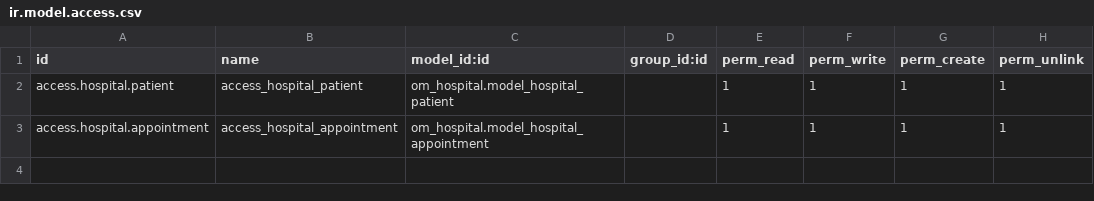
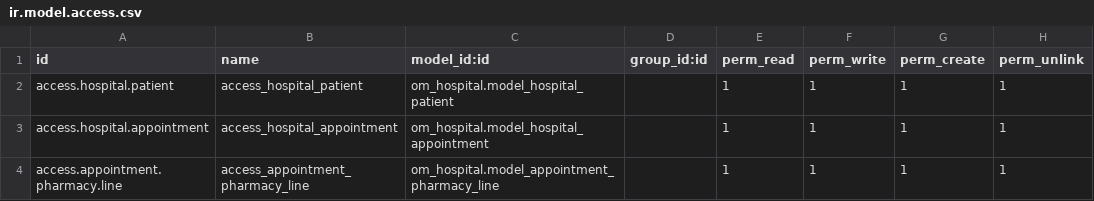
Before and after one commit to dev-arafat/Odoo17_Hospital_Management, a CSV file: security/ir.model.access.csv, drawn as a sheet; the diff names each change by its address in the sheet, - before the commit and + after, or states it on an @@ line.

Commit message:
add new model appointment pharmaacy line and use One2many fields

```diff
--- a/security/ir.model.access.csv
+++ b/security/ir.model.access.csv
+row 4: access.appointment.pharmacy.line | access_appointment_pharmacy_line | om_hospital.model_appointment_pharmacy_line |  | 1 | 1 | 1 | 1
```
Also changed, not shown: 3 other files.
